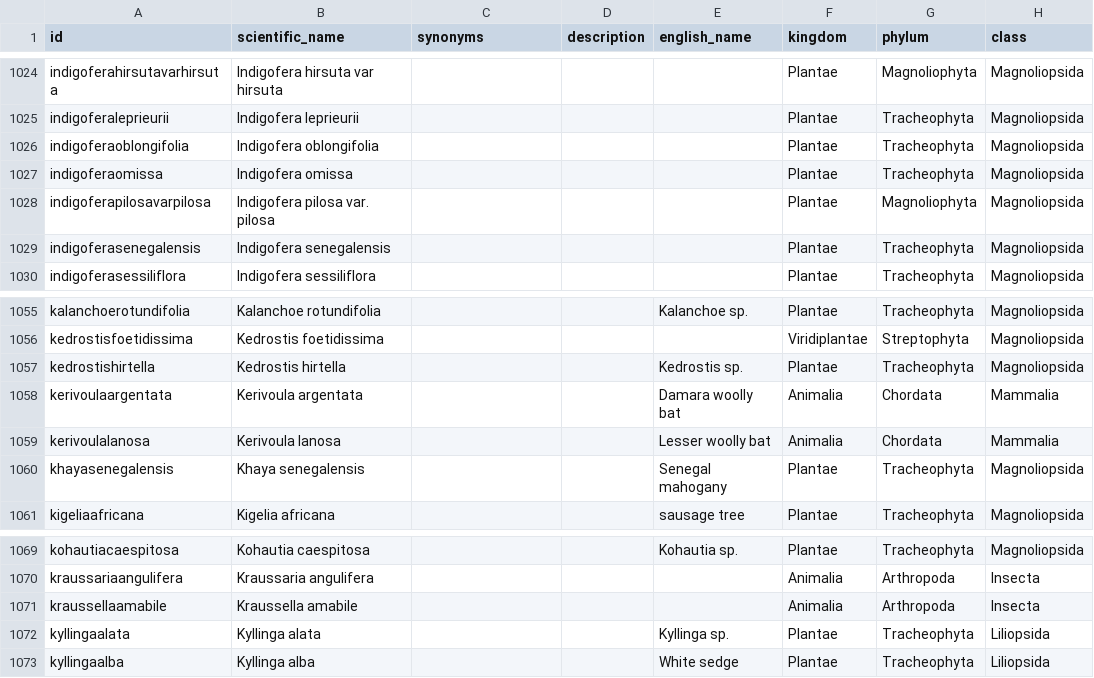
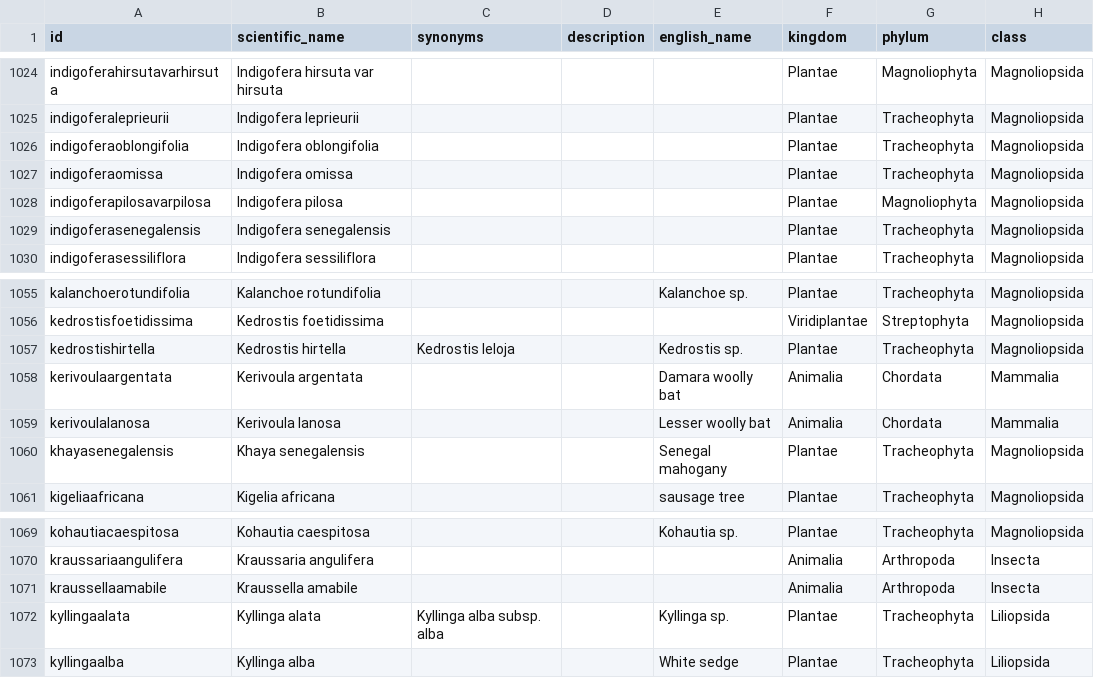
Before and after one commit to tsammalex/tsammalex, a CSV file: tsammalexdata/data/taxa.csv, drawn as a sheet; only a part is shown, gaps mark what is left out; the diff covers the shown part only; the diff names each change by its address in the sheet, - before the commit and + after, or states it on an @@ line.

Commit message:
synonyms added, names correction taxa.csv

```diff
--- a/tsammalexdata/data/taxa.csv
+++ b/tsammalexdata/data/taxa.csv
-B1028 (scientific_name): Indigofera pilosa var. pilosa
+B1028 (scientific_name): Indigofera pilosa
-C1057 (synonyms): (empty)
+C1057 (synonyms): Kedrostis leloja
-C1072 (synonyms): (empty)
+C1072 (synonyms): Kyllinga alba subsp. alba
```
Also changed, not shown: 13 edited cells elsewhere in this file.
